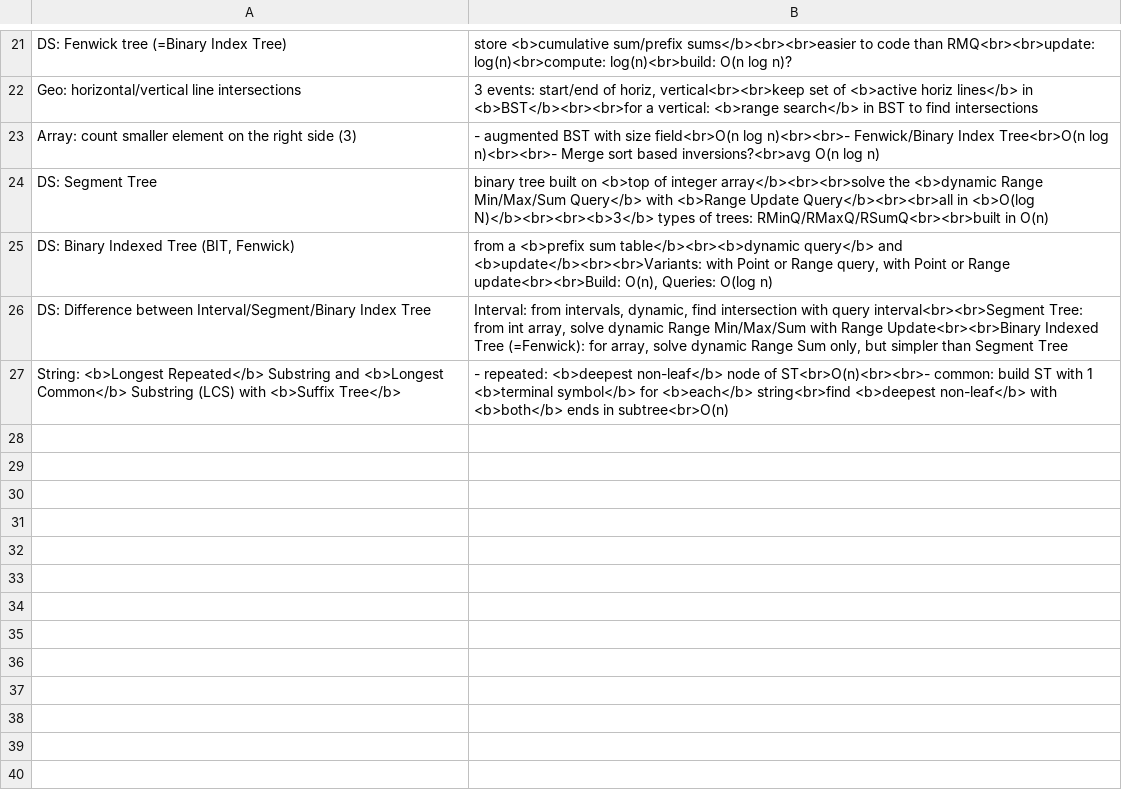
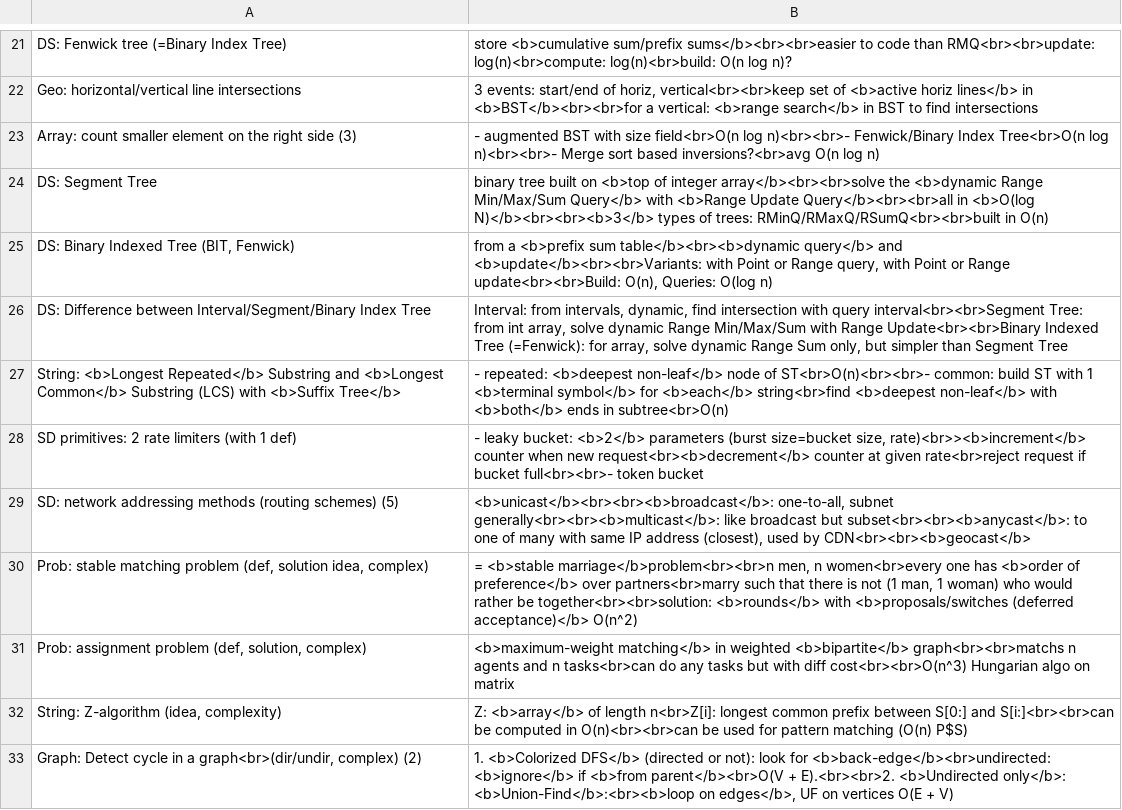
Before and after one commit to mirabl/j, a TSV file: anki/all-4.tsv, drawn as a sheet; only a part is shown, gaps mark what is left out.

```diff
--- a/anki/all-4.tsv
+++ b/anki/all-4.tsv
@@ -27 +27,7 @@ DS: Difference between Interval/Segment/Binary Index Tree	Interval: from interva
 String: <b>Longest Repeated</b> Substring and <b>Longest Common</b> Substring (LCS) with <b>Suffix Tree</b>	- repeated: <b>deepest non-leaf</b> node of ST<br>O(n)<br><br>- common: build ST with 1 <b>terminal symbol</b> for <b>each</b> string<br>find <b>deepest non-leaf</b> with <b>both</b> ends in subtree<br>O(n)
+SD primitives: 2 rate limiters (with 1 def)	- leaky bucket: <b>2</b> parameters (burst size=bucket size, rate)<br>><b>increment</b> counter when new request<br><b>decrement</b> counter at given rate<br>reject request if bucket full<br><br>- token bucket
+SD: network addressing methods (routing schemes) (5)	<b>unicast</b><br><br><b>broadcast</b>: one-to-all, subnet generally<br><br><b>multicast</b>: like broadcast but subset<br><br><b>anycast</b>: to one of many with same IP address (closest), used by CDN<br><br><b>geocast</b>
+Prob: stable matching problem (def, solution idea, complex)	= <b>stable marriage</b>problem<br><br>n men, n women<br>every one has <b>order of preference</b> over partners<br>marry such that there is not (1 man, 1 woman) who would rather be together<br><br>solution: <b>rounds</b> with <b>proposals/switches (deferred acceptance)</b> O(n^2)
+Prob: assignment problem (def, solution, complex)	<b>maximum-weight matching</b> in weighted <b>bipartite</b> graph<br><br>matchs n agents and n tasks<br>can do any tasks but with diff cost<br><br>O(n^3) Hungarian algo on matrix
+String: Z-algorithm (idea, complexity)	Z: <b>array</b> of length n<br>Z[i]: longest common prefix between S[0:] and S[i:]<br><br>can be computed in O(n)<br><br>can be used for pattern matching (O(n) P$S)
+Graph: Detect cycle in a graph<br>(dir/undir, complex) (2)	1. <b>Colorized DFS</b> (directed or not): look for <b>back-edge</b><br>undirected: <b>ignore</b> if <b>from parent</b><br>O(V + E).<br><br>2. <b>Undirected only</b>: <b>Union-Find</b>:<br><b>loop on edges</b>, UF on vertices O(E + V)
```
Also changed, not shown: anki/old.tsv.
